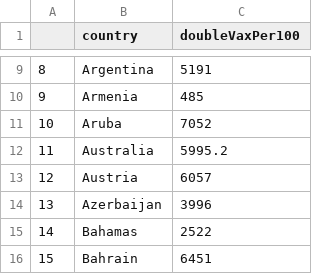
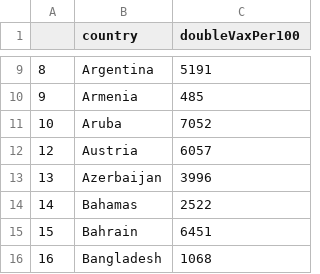
Before and after one commit to hughemi/PROJECT2, a CSV file: doubleVaxPer100.csv, drawn as a sheet; only a part is shown, gaps mark what is left out; the shorter side is filled out with more unchanged rows.

Commit message:
Update doubleVaxPer100.csv

```diff
--- a/doubleVaxPer100.csv
+++ b/doubleVaxPer100.csv
@@ -11,3 +11,2 @@
 "10","Aruba",7052
-"11","Australia",5995.2
 "12","Austria",6057
```
